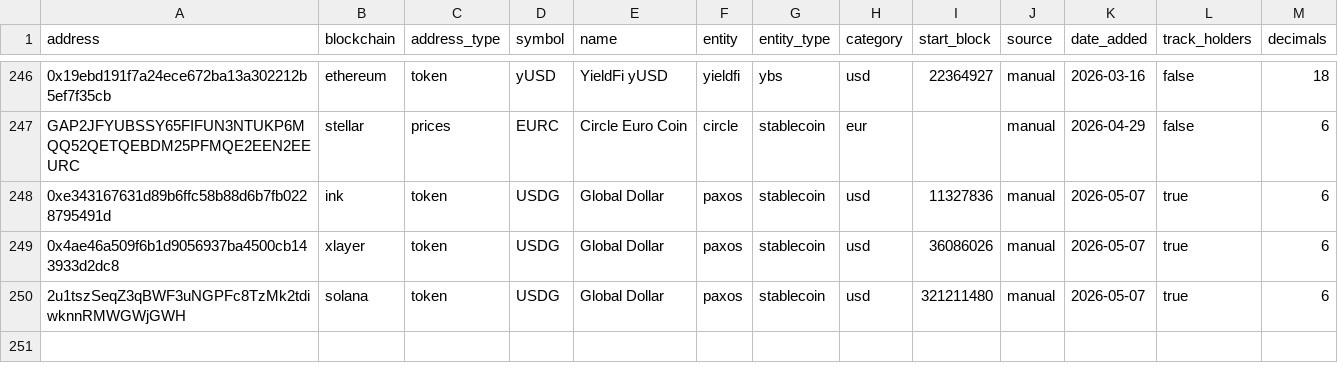
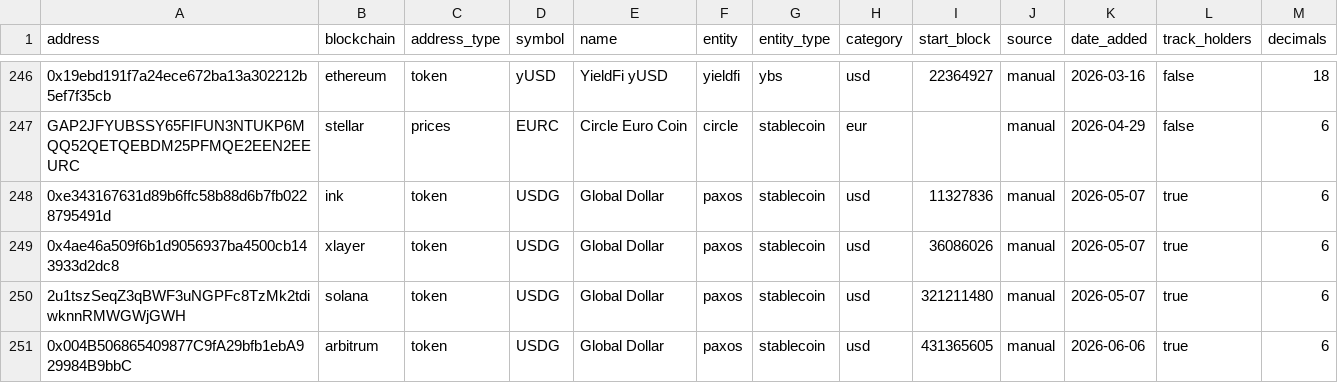
Before and after one commit to Entropy-Advisors/entropy-shared-seeds, a CSV file: seeds/dim_tokens.csv, drawn as a sheet; only a part is shown, gaps mark what is left out.

Commit message:
Update dim_tokens.csv

```diff
--- a/seeds/dim_tokens.csv
+++ b/seeds/dim_tokens.csv
@@ -250 +250,2 @@ GAP2JFYUBSSY65FIFUN3NTUKP6MQQ52QETQEBDM25PFMQE2EEN2EEURC,stellar,prices,EURC,Cir
 2u1tszSeqZ3qBWF3uNGPFc8TzMk2tdiwknnRMWGWjGWH,solana,token,USDG,Global Dollar,paxos,stablecoin,usd,321211480,manual,2026-05-07,true,6
+0x004B506865409877C9fA29bfb1ebA929984B9bbC,arbitrum,token,USDG,Global Dollar,paxos,stablecoin,usd,431365605,manual,2026-06-06,true,6
```
